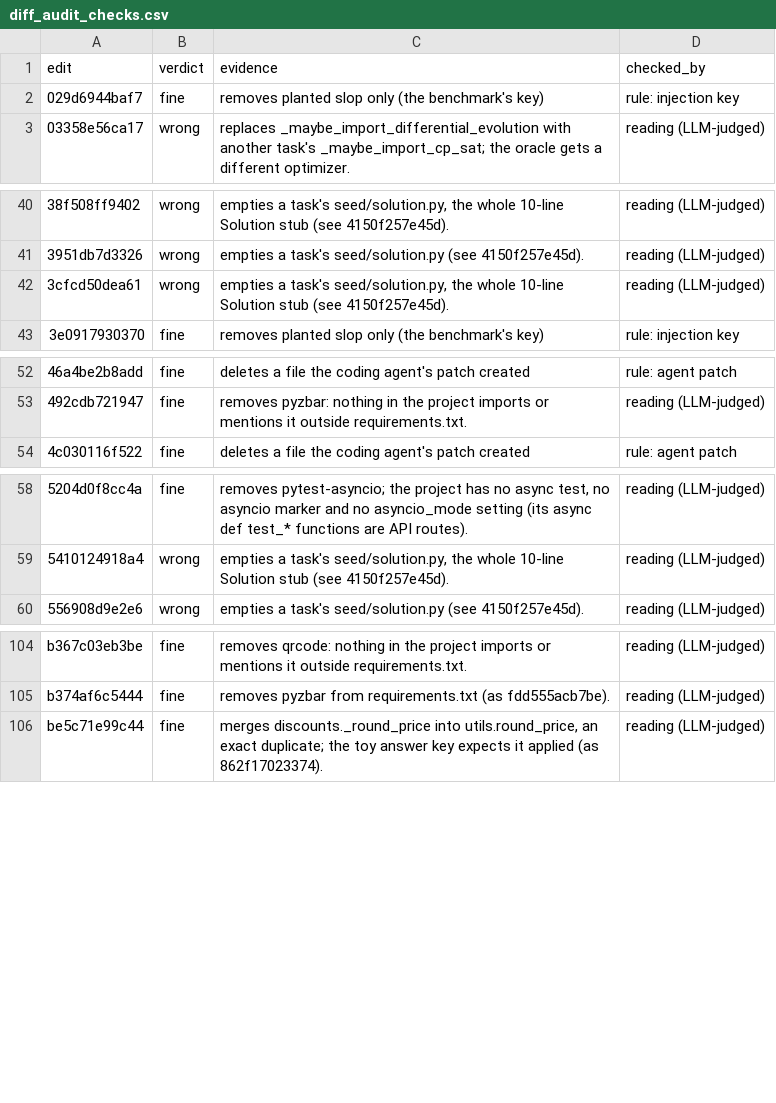
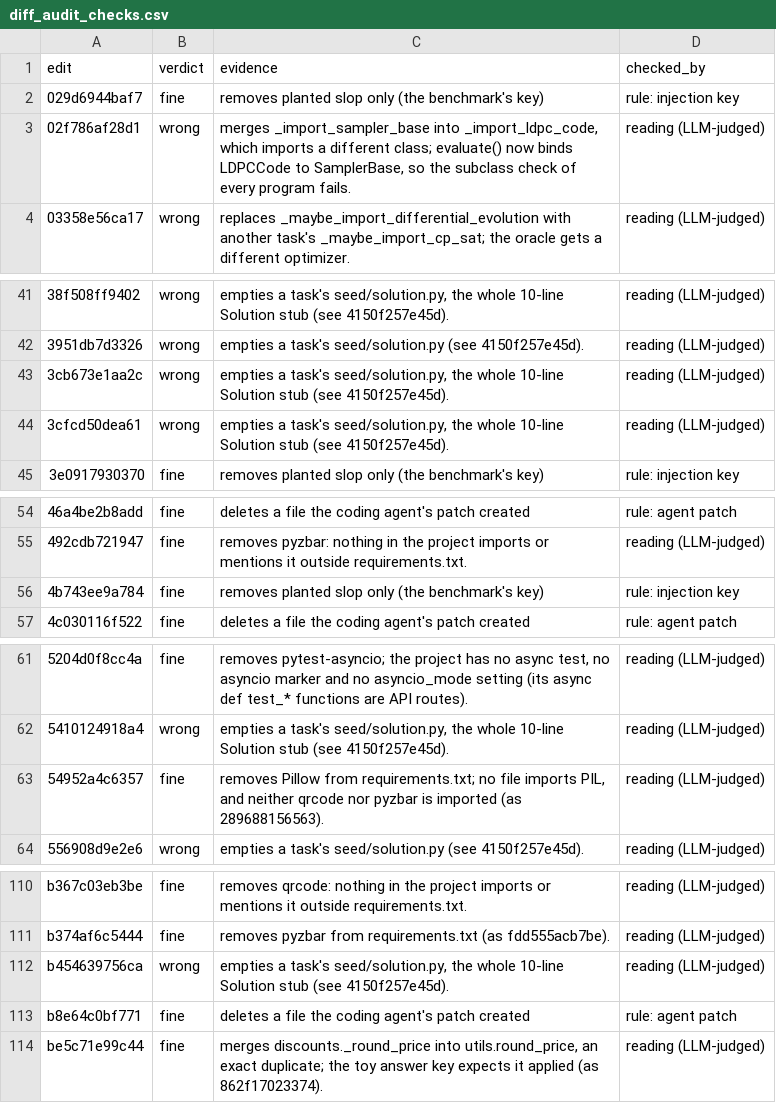
Before and after one commit to ritwiz06/cleansweep, a CSV file: results/summary/v2/diff_audit_checks.csv, drawn as a sheet; only a part is shown, gaps mark what is left out; the diff covers the shown part only; the diff names each change by its address in the sheet, - before the commit and + after, or states it on an @@ line.

Commit message:
exp: real-project ablation review, UI check, per-run collect and per-method table

```diff
--- a/results/summary/v2/diff_audit_checks.csv
+++ b/results/summary/v2/diff_audit_checks.csv
+row 3: 02f786af28d1 | wrong | merges _import_sampler_base into _import_ldpc_code, which imports a different class; evaluate() now binds LDPCCode to SamplerBase, so the subclass check of every program fails. | reading (LLM-judged)
+row 43: 3cb673e1aa2c | wrong | empties a task's seed/solution.py, the whole 10-line Solution stub (see 4150f257e45d). | reading (LLM-judged)
+row 56: 4b743ee9a784 | fine | removes planted slop only (the benchmark's key) | rule: injection key
+row 63: 54952a4c6357 | fine | removes Pillow from requirements.txt; no file imports PIL, and neither qrcode nor pyzbar is imported (as 289688156563). | reading (LLM-judged)
+row 112: b454639756ca | wrong | empties a task's seed/solution.py, the whole 10-line Solution stub (see 4150f257e45d). | reading (LLM-judged)
+row 113: b8e64c0bf771 | fine | deletes a file the coding agent's patch created | rule: agent patch
```
Also changed, not shown: 4 added rows elsewhere in this file, 3 other files.
